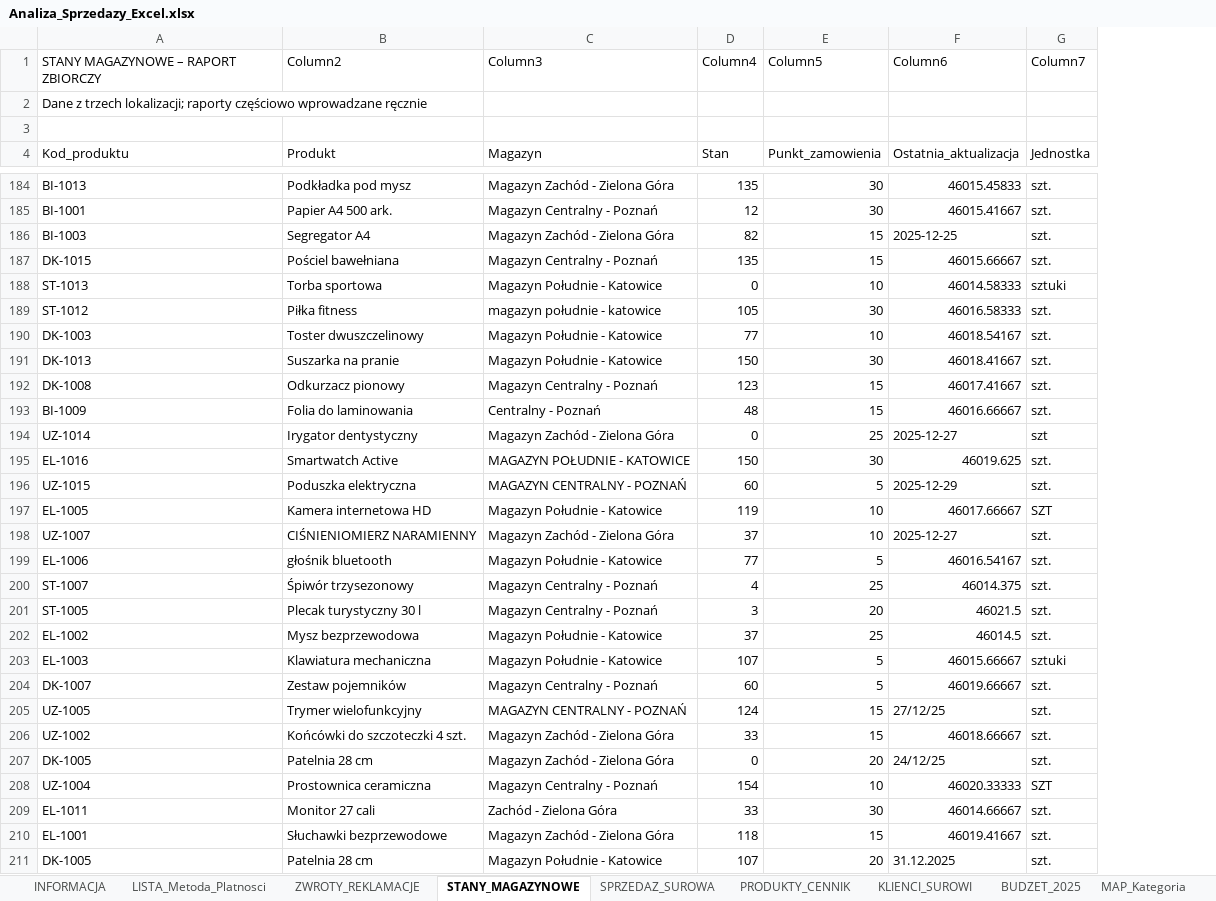
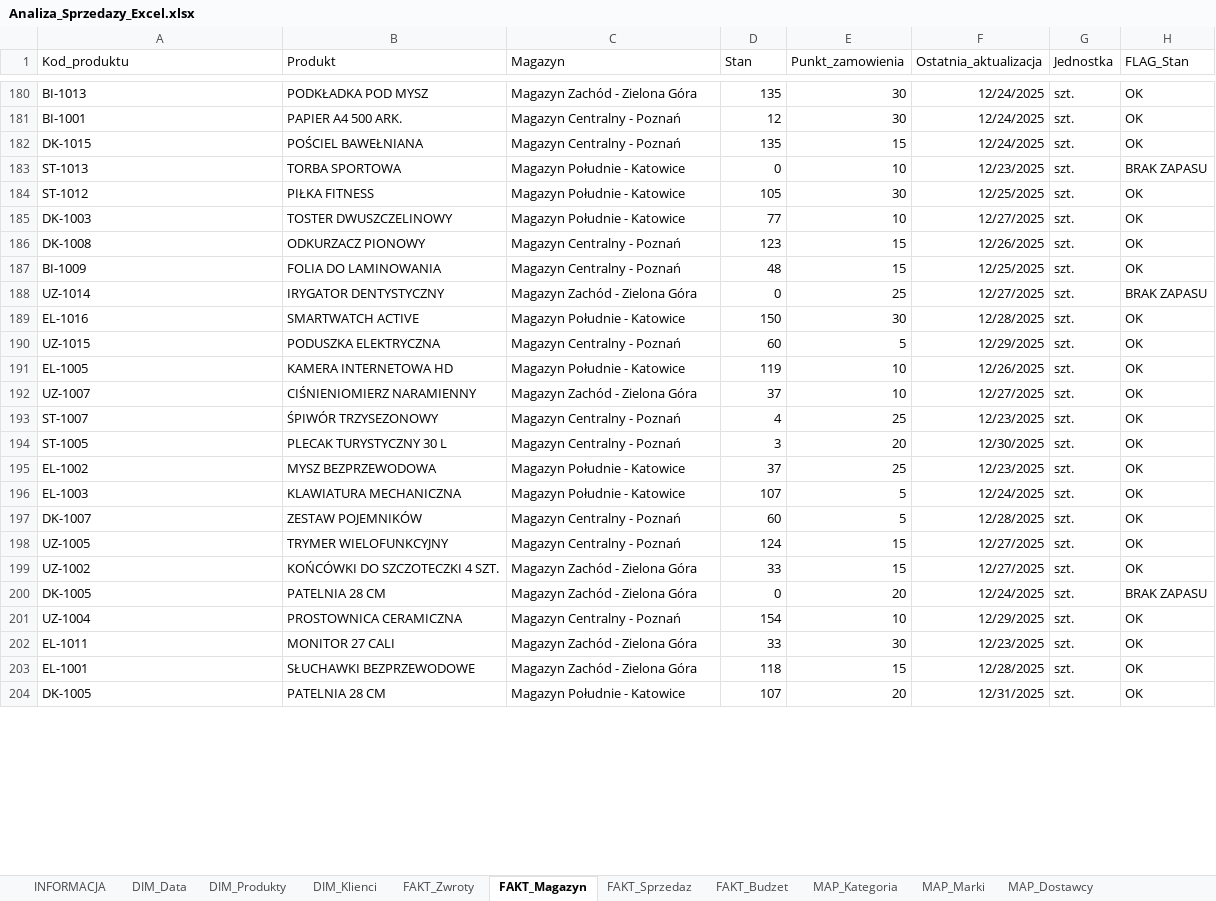
Before and after one commit to okowalczyk2727/Excel-Analysis-Dashboard, an Excel workbook: project/Analiza_Sprzedazy_Excel.xlsx, sheet FAKT_Magazyn, drawn as a sheet; only a part is shown, gaps mark what is left out; values as stored, in another font and other column widths than the file's, no borders; table styles not drawn; removed rows and columns are numbered as before the commit, all else as after; the diff covers the shown part only; the diff names each change by its address in the sheet, - before the commit and + after, or states it on an @@ line.

```diff
--- a/project/Analiza_Sprzedazy_Excel.xlsx (sheet FAKT_Magazyn)
+++ b/project/Analiza_Sprzedazy_Excel.xlsx (sheet FAKT_Magazyn)
-sheet tab: ZWROTY_REKLAMACJE
+sheet tab: FAKT_Zwroty
-sheet tab: STANY_MAGAZYNOWE
+sheet tab: FAKT_Magazyn
-sheet tab: SPRZEDAZ_SUROWA
+sheet tab: FAKT_Sprzedaz
-sheet tab: PRODUKTY_CENNIK
+sheet tab: DIM_Produkty
-sheet tab: KLIENCI_SUROWI
+sheet tab: DIM_Klienci
-sheet tab: BUDZET_2025
+sheet tab: FAKT_Budzet
-sheet tab: LISTA_Metoda_Platnosci
+sheet tab: DIM_Data
@@ sheet tab order changed: INFORMACJA | DIM_Data | DIM_Produkty | DIM_Klienci | FAKT_Zwroty | FAKT_Magazyn | FAKT_Sprzedaz | FAKT_Budzet | MAP_Kategoria | MAP_Marki | MAP_Dostawcy @@
-column B (Produkt), rows 184-185: Podkładka pod mysz | Papier A4 500 ark.; rows 187-190: Pościel bawełniana | Torba sportowa | Piłka fitness | Toster dwuszczelinowy; rows 192-198: Odkurzacz pionowy | Folia do laminowania | Irygator dentystyczny | Smartwatch Active | Poduszka elektryczna | Kamera internetowa HD | CIŚNIENIOMIERZ NARAMIENNY; rows 200-211: Śpiwór trzysezonowy | Plecak turystyczny 30 l | Mysz bezprzewodowa | Klawiatura mechaniczna | Zestaw pojemników | Trymer wielofunkcyjny | Końcówki do szczoteczki 4 szt. | Patelnia 28 cm | Prostownica ceramiczna | Monitor 27 cali | Słuchawki bezprzewodowe | Patelnia 28 cm
+column B (Produkt), rows 180-204: PODKŁADKA POD MYSZ | PAPIER A4 500 ARK. | POŚCIEL BAWEŁNIANA | TORBA SPORTOWA | PIŁKA FITNESS | TOSTER DWUSZCZELINOWY | ODKURZACZ PIONOWY | FOLIA DO LAMINOWANIA | IRYGATOR DENTYSTYCZNY | SMARTWATCH ACTIVE | PODUSZKA ELEKTRYCZNA | KAMERA INTERNETOWA HD | CIŚNIENIOMIERZ NARAMIENNY | ŚPIWÓR TRZYSEZONOWY | PLECAK TURYSTYCZNY 30 L | MYSZ BEZPRZEWODOWA | KLAWIATURA MECHANICZNA | ZESTAW POJEMNIKÓW | TRYMER WIELOFUNKCYJNY | KOŃCÓWKI DO SZCZOTECZKI 4 SZT. | PATELNIA 28 CM | PROSTOWNICA CERAMICZNA | MONITOR 27 CALI | SŁUCHAWKI BEZPRZEWODOWE | PATELNIA 28 CM
-column F (Ostatnia_aktualizacja), rows 184-185: 46015.45833 | 46015.41667; rows 187-190: 46015.66667 | 46014.58333 | 46016.58333 | 46018.54167; rows 192-198: 46017.41667 | 46016.66667 | 2025-12-27 | 46019.625 | 2025-12-29 | 46017.66667 | 2025-12-27; rows 200-211: 46014.375 | 46021.5 | 46014.5 | 46015.66667 | 46019.66667 | 27/12/25 | 46018.66667 | 24/12/25 | 46020.33333 | 46014.66667 | 46019.41667 | 31.12.2025
+column F (Ostatnia_aktualizacja), rows 180-204: 12/24/2025 | 12/24/2025 | 12/24/2025 | 12/23/2025 | 12/25/2025 | 12/27/2025 | 12/26/2025 | 12/25/2025 | 12/27/2025 | 12/28/2025 | 12/29/2025 | 12/26/2025 | 12/27/2025 | 12/23/2025 | 12/30/2025 | 12/23/2025 | 12/24/2025 | 12/28/2025 | 12/27/2025 | 12/27/2025 | 12/24/2025 | 12/29/2025 | 12/23/2025 | 12/28/2025 | 12/31/2025
+column H (FLAG_Stan), rows 180-204: OK | OK | OK | BRAK ZAPASU | OK | OK | OK | OK | BRAK ZAPASU | OK | OK | OK | OK | OK | OK | OK | OK | OK | OK | OK | BRAK ZAPASU | OK | OK | OK | OK
-row 1: STANY MAGAZYNOWE – RAPORT ZBIORCZY | Column2 | Column3 | Column4 | Column5 | Column6 | Column7
-row 2: Dane z trzech lokalizacji; raporty częściowo wprowadzane ręcznie
-row 3: (empty)
-row 186: BI-1003 | Segregator A4 | Magazyn Zachód - Zielona Góra | 82 | 15 | 2025-12-25 | szt.
-G183 (Jednostka): sztuki
+G183 (Jednostka): szt.
-C184 (Magazyn): magazyn południe - katowice
+C184 (Magazyn): Magazyn Południe - Katowice
-row 191: DK-1013 | Suszarka na pranie | Magazyn Południe - Katowice | 150 | 30 | 46018.41667 | szt.
-C187 (Magazyn): Centralny - Poznań
+C187 (Magazyn): Magazyn Centralny - Poznań
-G188 (Jednostka): szt
+G188 (Jednostka): szt.
-C189 (Magazyn): MAGAZYN POŁUDNIE - KATOWICE
+C189 (Magazyn): Magazyn Południe - Katowice
-C190 (Magazyn): MAGAZYN CENTRALNY - POZNAŃ
+C190 (Magazyn): Magazyn Centralny - Poznań
-G191 (Jednostka): SZT
+G191 (Jednostka): szt.
-row 199: EL-1006 | głośnik bluetooth | Magazyn Południe - Katowice | 77 | 5 | 46016.54167 | szt.
-G196 (Jednostka): sztuki
+G196 (Jednostka): szt.
-C198 (Magazyn): MAGAZYN CENTRALNY - POZNAŃ
+C198 (Magazyn): Magazyn Centralny - Poznań
-G201 (Jednostka): SZT
+G201 (Jednostka): szt.
-C202 (Magazyn): Zachód - Zielona Góra
+C202 (Magazyn): Magazyn Zachód - Zielona Góra
```
Also changed, not shown: 4 removed rows, 103 edited cells and cell formats elsewhere in this sheet, sheet FAKT_Sprzedaz, sheet DIM_Produkty, sheet FAKT_Budzet, sheet Brudnopis, sheet MAP_Kanal_Sprzedazy, other sheet tabs.
